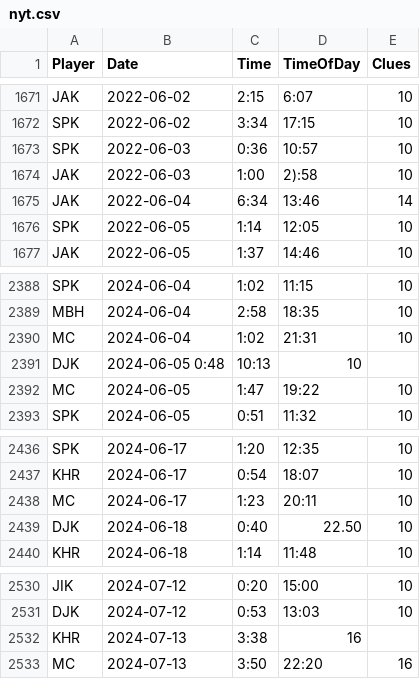
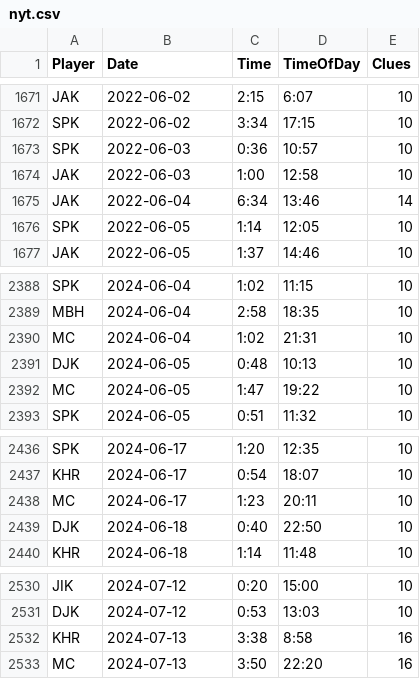
Before and after one commit to spkaluzny/nyt_mini_crossword, a CSV file: data/nyt.csv, drawn as a sheet; only a part is shown, gaps mark what is left out.

Commit message:
Added new observations

```diff
--- a/data/nyt.csv
+++ b/data/nyt.csv
@@ -1673,3 +1673,3 @@ SPK,2022-06-02,3:34,17:15,10
 SPK,2022-06-03,0:36,10:57,10
-JAK,2022-06-03,1:00,2):58,10
+JAK,2022-06-03,1:00,12:58,10
 JAK,2022-06-04,6:34,13:46,14
@@ -2390,3 +2390,3 @@ MBH,2024-06-04,2:58,18:35,10
 MC,2024-06-04,1:02,21:31,10
-DJK,2024-06-05 0:48,10:13,10
+DJK,2024-06-05,0:48,10:13,10
 MC,2024-06-05,1:47,19:22,10
@@ -2438,3 +2438,3 @@ KHR,2024-06-17,0:54,18:07,10
 MC,2024-06-17,1:23,20:11,10
-DJK,2024-06-18,0:40,22.50,10
+DJK,2024-06-18,0:40,22:50,10
 KHR,2024-06-18,1:14,11:48,10
@@ -2531,3 +2531,3 @@ JIK,2024-07-12,0:20,15:00,10
 DJK,2024-07-12,0:53,13:03,10
-KHR,2024-07-13,3:38,16
+KHR,2024-07-13,3:38,8:58,16
 MC,2024-07-13,3:50,22:20,16
```
